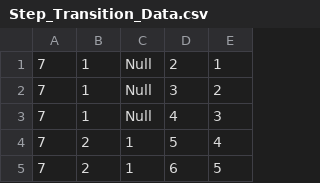
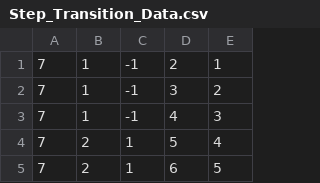
Before and after one commit to Alma-Sanchez/Traverse, a CSV file: BackEndSkeleton/csv_file/Step_Transition_Data.csv, drawn as a sheet; only a part is shown.

```diff
--- a/BackEndSkeleton/csv_file/Step_Transition_Data.csv
+++ b/BackEndSkeleton/csv_file/Step_Transition_Data.csv
@@ -1,4 +1,4 @@
-7,1,Null,2,1
-7,1,Null,3,2
-7,1,Null,4,3
+7,1,-1,2,1
+7,1,-1,3,2
+7,1,-1,4,3
 7,2,1,5,4
```
Also changed, not shown: 3 other files.
